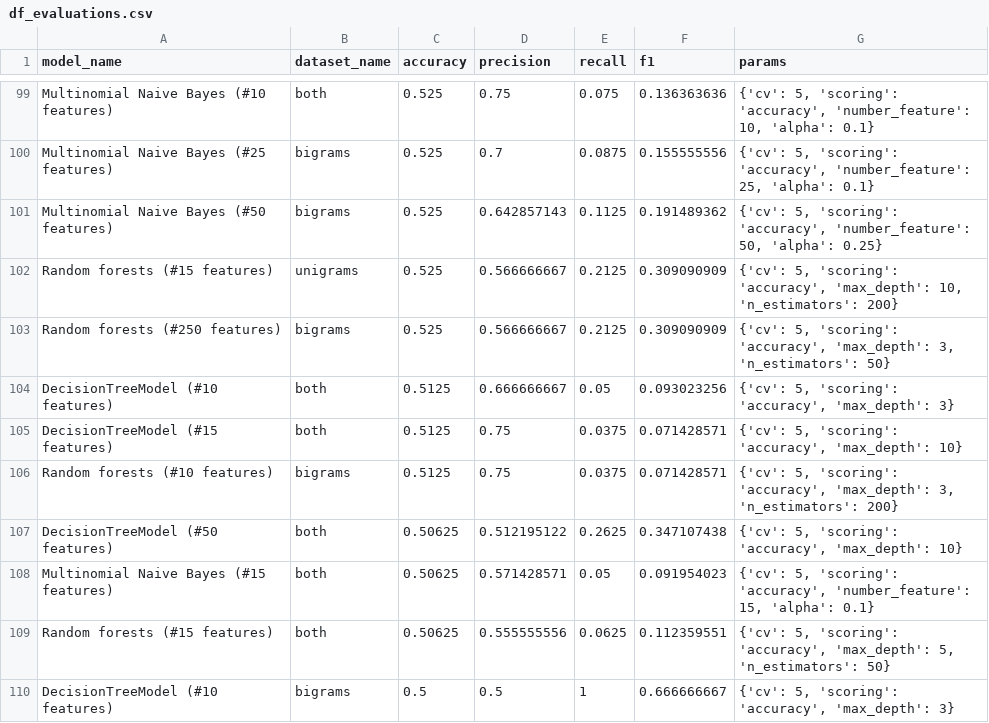
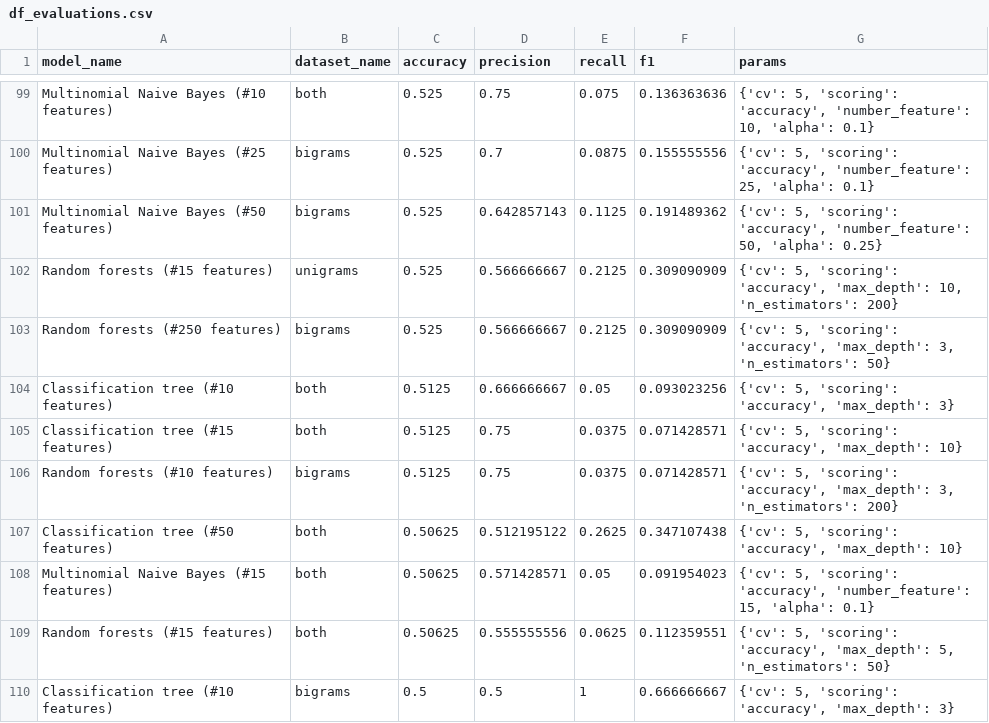
Before and after one commit to BarGinger/DataMining2, a CSV file: Output/df_evaluations.csv, drawn as a sheet; only a part is shown, gaps mark what is left out; the diff covers the shown part only.

```diff
--- a/Output/df_evaluations.csv
+++ b/Output/df_evaluations.csv
@@ -103,8 +103,8 @@ Random forests  (#15 features),unigrams,0.525,0.566666667,0.2125,0.309090909,"{'
 Random forests  (#250 features),bigrams,0.525,0.566666667,0.2125,0.309090909,"{'cv': 5, 'scoring': 'accuracy', 'max_depth': 3, 'n_estimators': 50}"
-DecisionTreeModel (#10 features),both,0.5125,0.666666667,0.05,0.093023256,"{'cv': 5, 'scoring': 'accuracy', 'max_depth': 3}"
-DecisionTreeModel (#15 features),both,0.5125,0.75,0.0375,0.071428571,"{'cv': 5, 'scoring': 'accuracy', 'max_depth': 10}"
+Classification tree (#10 features),both,0.5125,0.666666667,0.05,0.093023256,"{'cv': 5, 'scoring': 'accuracy', 'max_depth': 3}"
+Classification tree (#15 features),both,0.5125,0.75,0.0375,0.071428571,"{'cv': 5, 'scoring': 'accuracy', 'max_depth': 10}"
 Random forests  (#10 features),bigrams,0.5125,0.75,0.0375,0.071428571,"{'cv': 5, 'scoring': 'accuracy', 'max_depth': 3, 'n_estimators': 200}"
-DecisionTreeModel (#50 features),both,0.50625,0.512195122,0.2625,0.347107438,"{'cv': 5, 'scoring': 'accuracy', 'max_depth': 10}"
+Classification tree (#50 features),both,0.50625,0.512195122,0.2625,0.347107438,"{'cv': 5, 'scoring': 'accuracy', 'max_depth': 10}"
 Multinomial Naive Bayes (#15 features),both,0.50625,0.571428571,0.05,0.091954023,"{'cv': 5, 'scoring': 'accuracy', 'number_feature': 15, 'alpha': 0.1}"
 Random forests  (#15 features),both,0.50625,0.555555556,0.0625,0.112359551,"{'cv': 5, 'scoring': 'accuracy', 'max_depth': 5, 'n_estimators': 50}"
-DecisionTreeModel (#10 features),bigrams,0.5,0.5,1,0.666666667,"{'cv': 5, 'scoring': 'accuracy', 'max_depth': 3}"
+Classification tree (#10 features),bigrams,0.5,0.5,1,0.666666667,"{'cv': 5, 'scoring': 'accuracy', 'max_depth': 3}"
```
Also changed, not shown: 33 edited cells elsewhere in this file, 3 other files.
